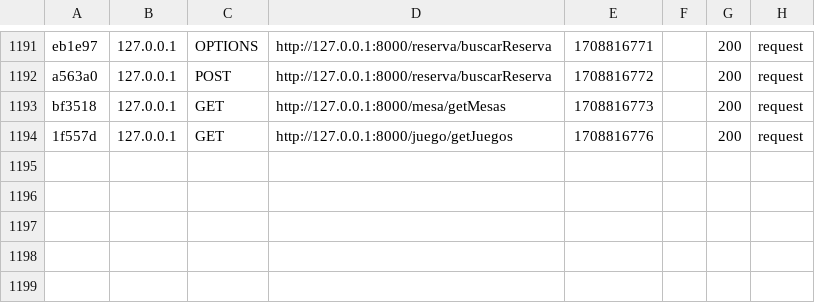
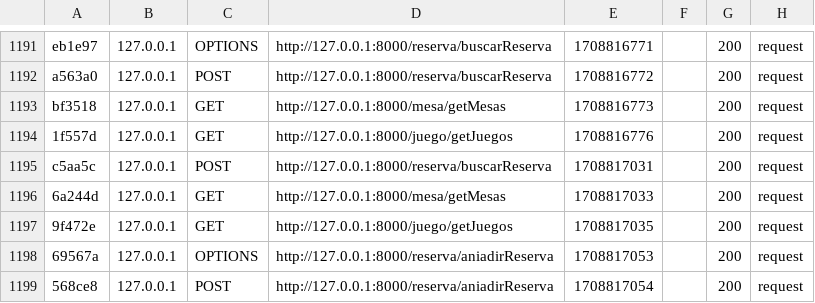
Before and after one commit to david87chdz/Proyecto, a CSV file: var/cache/dev/profiler/index.csv, drawn as a sheet; only a part is shown, gaps mark what is left out; the diff names each change by its address in the sheet, - before the commit and + after, or states it on an @@ line.

```diff
--- a/var/cache/dev/profiler/index.csv
+++ b/var/cache/dev/profiler/index.csv
+row 1195: c5aa5c | 127.0.0.1 | POST | http://127.0.0.1:8000/reserva/buscarReserva | 1708817031 |  | 200 | request
+row 1196: 6a244d | 127.0.0.1 | GET | http://127.0.0.1:8000/mesa/getMesas | 1708817033 |  | 200 | request
+row 1197: 9f472e | 127.0.0.1 | GET | http://127.0.0.1:8000/juego/getJuegos | 1708817035 |  | 200 | request
+row 1198: 69567a | 127.0.0.1 | OPTIONS | http://127.0.0.1:8000/reserva/aniadirReserva | 1708817053 |  | 200 | request
+row 1199: 568ce8 | 127.0.0.1 | POST | http://127.0.0.1:8000/reserva/aniadirReserva | 1708817054 |  | 200 | request
```
Also changed, not shown: 2 other files.
